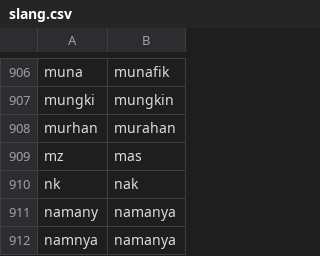
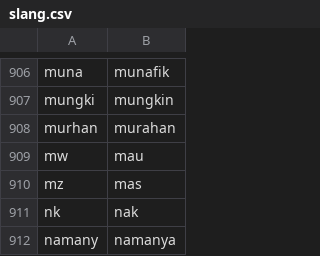
Before and after one commit to NazirArifin/pantunify, a CSV file: data/slang.csv, drawn as a sheet; only a part is shown, gaps mark what is left out; the shorter side is filled out with more unchanged rows; the diff names each change by its address in the sheet, - before the commit and + after, or states it on an @@ line.

Commit message:
Add slang normalization and enhance CRF training scripts
- Updated slang.csv to include new slang term 'mw' for 'mau'.
- Modified classifier_colab.ipynb to change CRF model path and added a function for splitting reduplication tokens.
- Introduced generate_crf_data.py for generating training data with enhanced normalization features.
- Created generate_crf_train_data.py to produce synthetic training data with G2P pipeline integration.
- Improved token normalization and disemvowel handling in the training process.

```diff
--- a/data/slang.csv
+++ b/data/slang.csv
+row 909: mw | mau
```
Also changed, not shown: data/article5/manual_bi_random_sample.csv, 8 other files.
